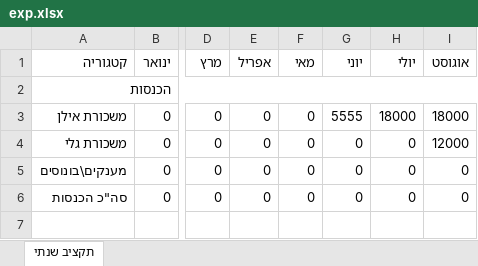
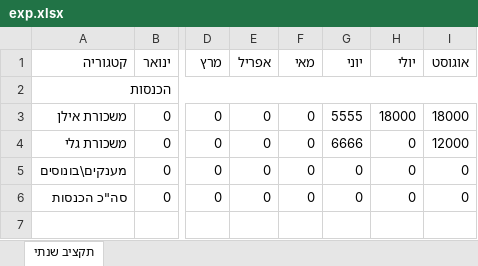
Before and after one commit to ilanafri/budget-dashboard, an Excel workbook: exp.xlsx, sheet תקציב שנתי, drawn as a sheet; only a part is shown, gaps mark what is left out; values as stored, in another font and other column widths than the file's, no borders; the diff names each change by its address in the sheet, - before the commit and + after, or states it on an @@ line.

Commit message:
עדכון exp.xlsx מהאפליקציה

```diff
--- a/exp.xlsx (sheet תקציב שנתי)
+++ b/exp.xlsx (sheet תקציב שנתי)
-G4 (יוני): 0
+G4 (יוני): 6666
```
